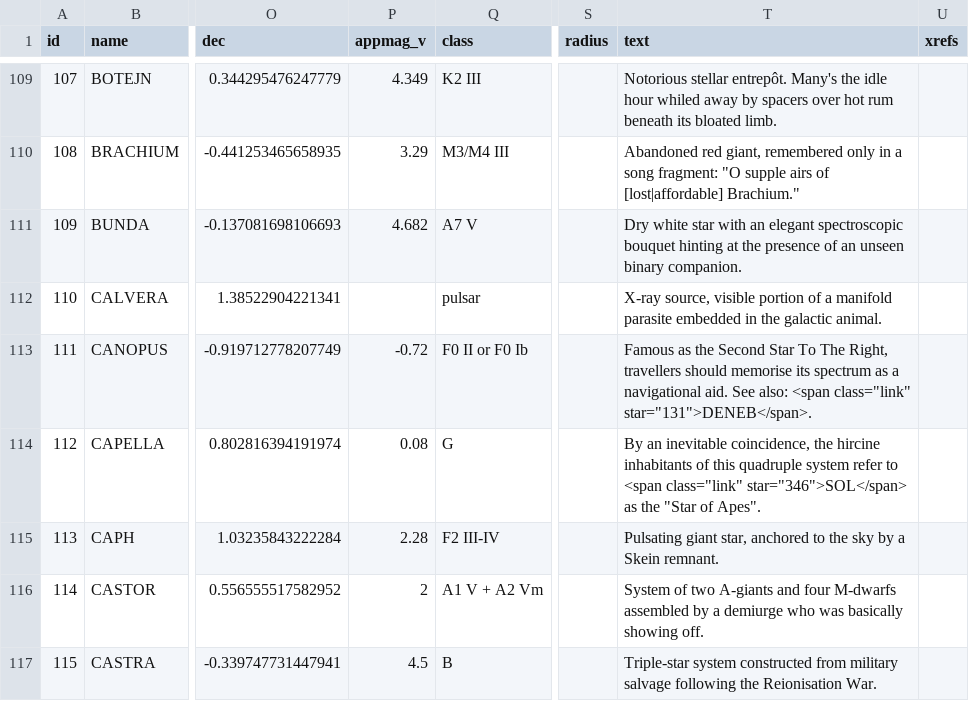
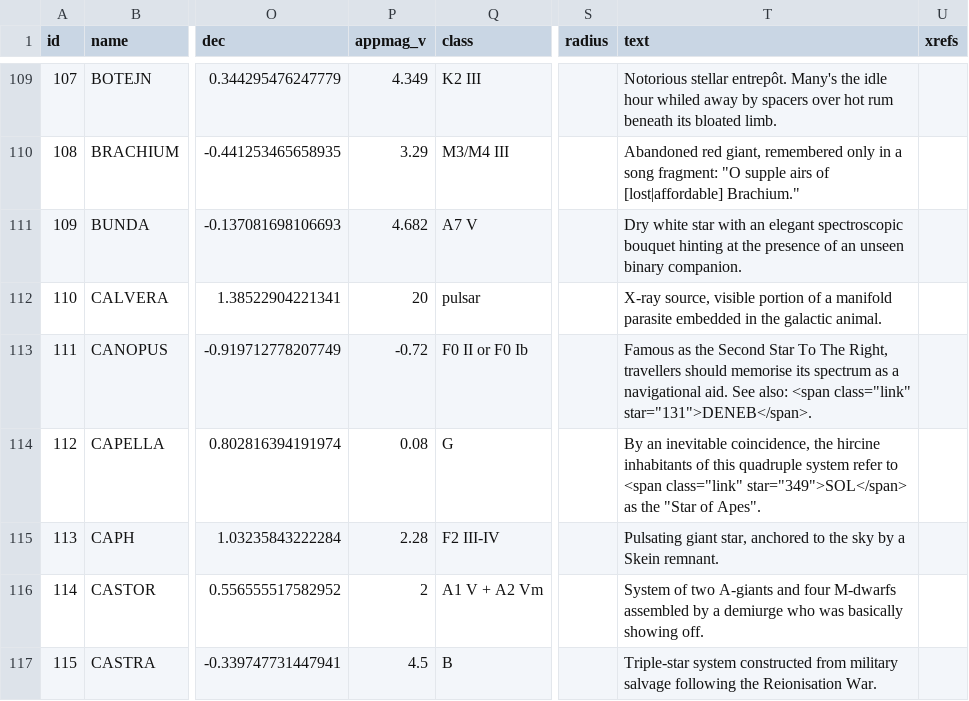
Before and after one commit to mayblue9/stellarum, a CSV file: Collating/stars.csv, drawn as a sheet; only a part is shown, gaps mark what is left out; the diff covers the shown part only; the diff names each change by its address in the sheet, - before the commit and + after, or states it on an @@ line.

Commit message:
Added the last few missing stars. Started work on the History but am not including it in the first release.

```diff
--- a/Collating/stars.csv
+++ b/Collating/stars.csv
-P112 (appmag_v): (empty)
+P112 (appmag_v): 20
-T114 (text): …<span class="link" star="346">SOL</span> as the…
+T114 (text): …<span class="link" star="349">SOL</span> as the…
```
Also changed, not shown: 3 added rows, 43 edited cells and row numbers in column A elsewhere in this file, Collating/star_parameters.csv, 9 other files.
